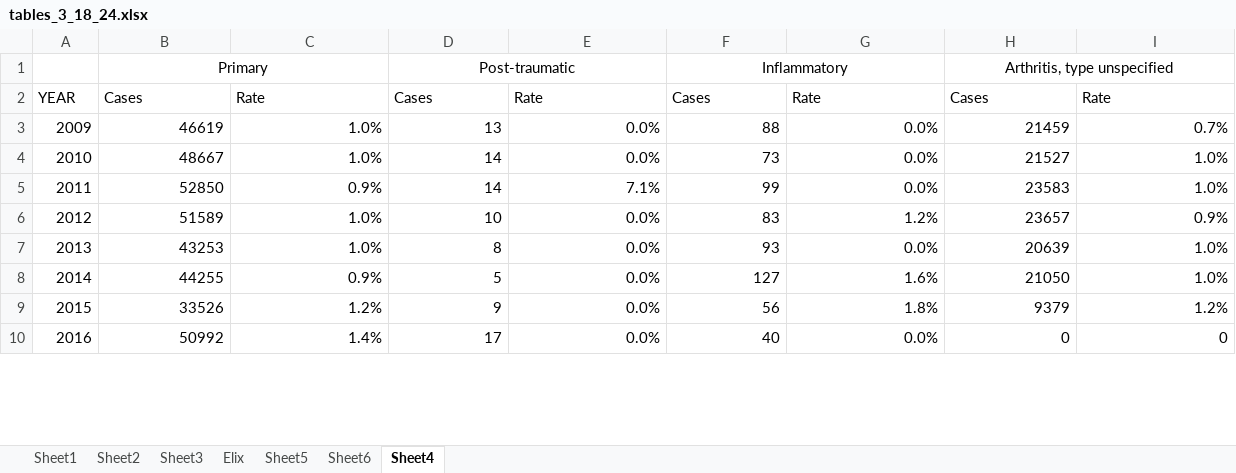
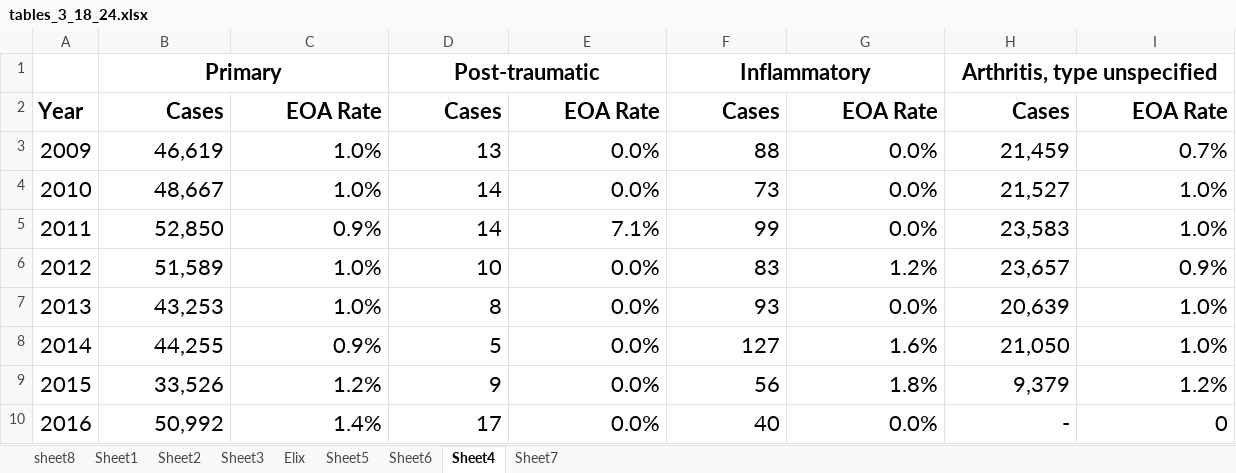
Before and after one commit to vapisharody/eoa, an Excel workbook: tables_3_18_24.xlsx, sheet Sheet4, drawn as a sheet; only a part is shown; values as stored, in another font and other column widths than the file's, no borders; the diff covers the shown part only; the diff names each change by its address in the sheet, - before the commit and + after, or states it on an @@ line.

```diff
--- a/tables_3_18_24.xlsx (sheet Sheet4)
+++ b/tables_3_18_24.xlsx (sheet Sheet4)
+sheet tab: sheet8
+sheet tab: Sheet7
@@ B1 text size: larger, bold: off → on @@
@@ D1 text size: larger, bold: off → on @@
@@ F1 text size: larger, bold: off → on @@
@@ H1 text size: larger, bold: off → on @@
@@ column A renumbered in row 2 @@
@@ A2:I10 text size: larger @@
-A2:I2 bold: off
+A2:I2 bold: on
-B2:I2 alignment: left
+B2:I2 alignment: right
-C2: Rate
+C2: EOA Rate
-E2: Rate
+E2: EOA Rate
-G2: Rate
+G2: EOA Rate
-I2: Rate
+I2: EOA Rate
-B3: 46619
+B3: 46,619
-H3: 21459
+H3: 21,459
-B4: 48667
+B4: 48,667
-H4: 21527
+H4: 21,527
-B5: 52850
+B5: 52,850
-H5: 23583
+H5: 23,583
-B6: 51589
+B6: 51,589
-H6: 23657
+H6: 23,657
-B7: 43253
+B7: 43,253
-H7: 20639
+H7: 20,639
-B8: 44255
+B8: 44,255
-H8: 21050
+H8: 21,050
-B9: 33526
+B9: 33,526
-H9: 9379
+H9: 9,379
-B10: 50992
+B10: 50,992
-H10: 0
+H10: -
```
Also changed, not shown: 7 added rows, 12 edited cells and cell formats elsewhere in this sheet, 2 other files.
